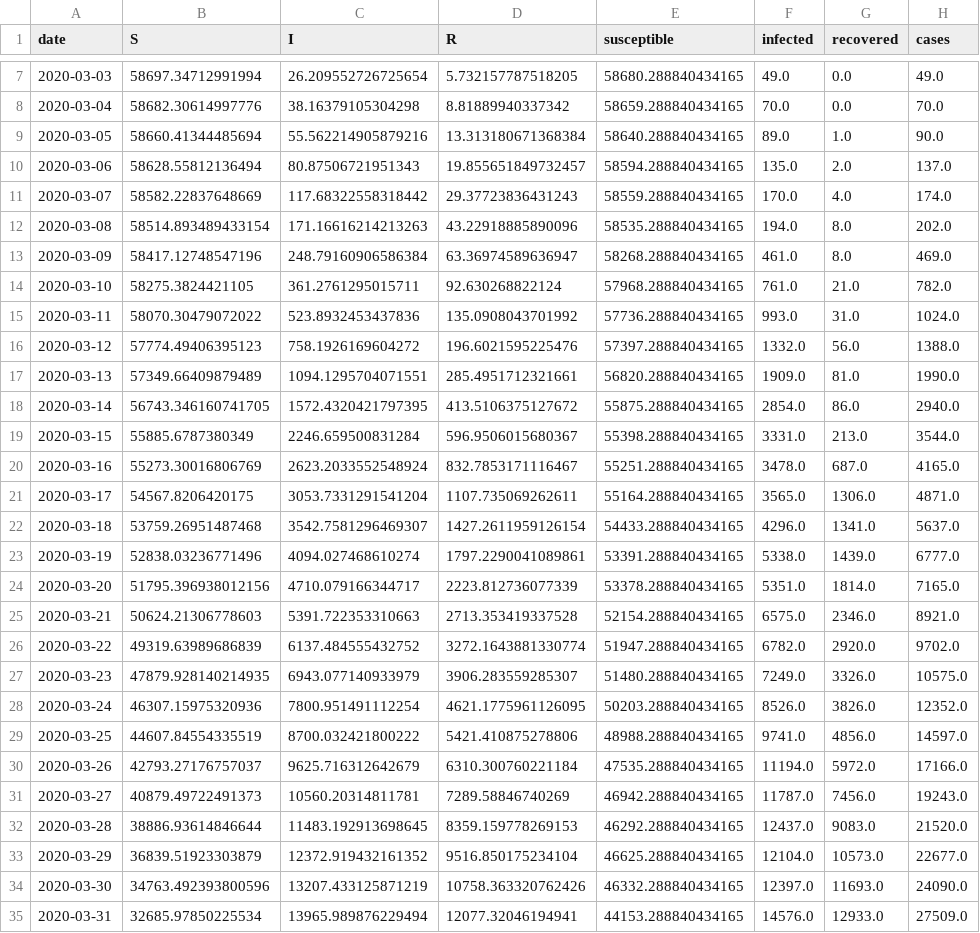
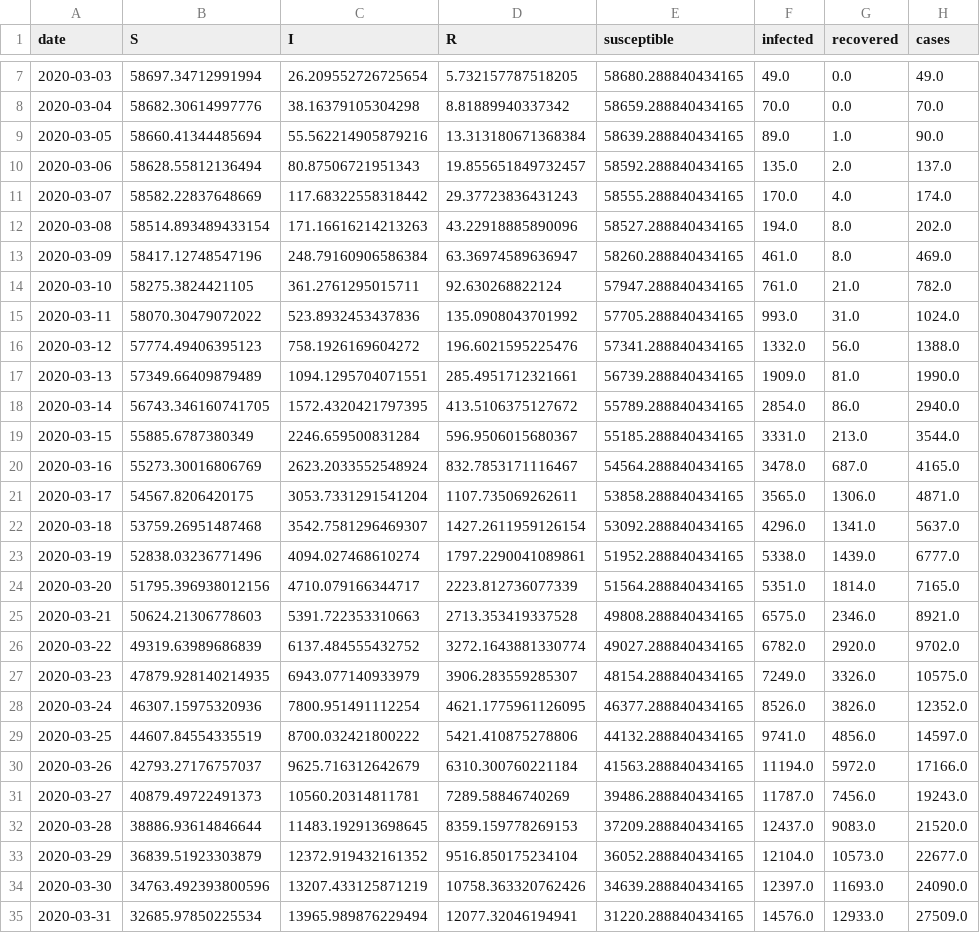
Before and after one commit to agastalver/sir-covid-19-madrid, a CSV file: data/generated-sir.csv, drawn as a sheet; only a part is shown, gaps mark what is left out; the diff covers the shown part only; the diff names each change by its address in the sheet, - before the commit and + after, or states it on an @@ line.

Commit message:
updating susceptible

```diff
--- a/data/generated-sir.csv
+++ b/data/generated-sir.csv
-E9 (susceptible): 58640.288840434165
+E9 (susceptible): 58639.288840434165
-E10 (susceptible): 58594.288840434165
+E10 (susceptible): 58592.288840434165
-E11 (susceptible): 58559.288840434165
+E11 (susceptible): 58555.288840434165
-E12 (susceptible): 58535.288840434165
+E12 (susceptible): 58527.288840434165
-E13 (susceptible): 58268.288840434165
+E13 (susceptible): 58260.288840434165
-E14 (susceptible): 57968.288840434165
+E14 (susceptible): 57947.288840434165
-E15 (susceptible): 57736.288840434165
+E15 (susceptible): 57705.288840434165
-E16 (susceptible): 57397.288840434165
+E16 (susceptible): 57341.288840434165
-E17 (susceptible): 56820.288840434165
+E17 (susceptible): 56739.288840434165
-E18 (susceptible): 55875.288840434165
+E18 (susceptible): 55789.288840434165
-E19 (susceptible): 55398.288840434165
+E19 (susceptible): 55185.288840434165
-E20 (susceptible): 55251.288840434165
+E20 (susceptible): 54564.288840434165
-E21 (susceptible): 55164.288840434165
+E21 (susceptible): 53858.288840434165
-E22 (susceptible): 54433.288840434165
+E22 (susceptible): 53092.288840434165
-E23 (susceptible): 53391.288840434165
+E23 (susceptible): 51952.288840434165
-E24 (susceptible): 53378.288840434165
+E24 (susceptible): 51564.288840434165
-E25 (susceptible): 52154.288840434165
+E25 (susceptible): 49808.288840434165
-E26 (susceptible): 51947.288840434165
+E26 (susceptible): 49027.288840434165
-E27 (susceptible): 51480.288840434165
+E27 (susceptible): 48154.288840434165
-E28 (susceptible): 50203.288840434165
+E28 (susceptible): 46377.288840434165
-E29 (susceptible): 48988.288840434165
+E29 (susceptible): 44132.288840434165
-E30 (susceptible): 47535.288840434165
+E30 (susceptible): 41563.288840434165
-E31 (susceptible): 46942.288840434165
+E31 (susceptible): 39486.288840434165
-E32 (susceptible): 46292.288840434165
+E32 (susceptible): 37209.288840434165
-E33 (susceptible): 46625.288840434165
+E33 (susceptible): 36052.288840434165
-E34 (susceptible): 46332.288840434165
+E34 (susceptible): 34639.288840434165
-E35 (susceptible): 44153.288840434165
+E35 (susceptible): 31220.288840434165
```
Also changed, not shown: 6 edited cells elsewhere in this file, 3 other files.
